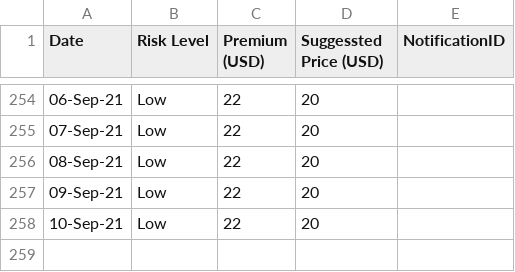
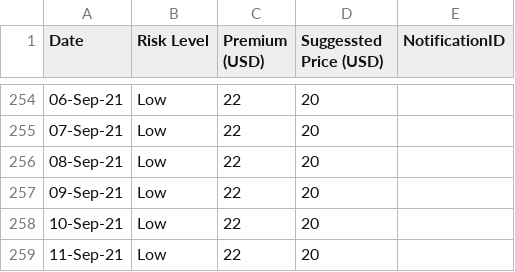
Before and after one commit to earling/it-north, a CSV file: it-north-2021-pricing.csv, drawn as a sheet; only a part is shown, gaps mark what is left out.

Commit message:
11-Sep-21,Low,22,20,

```diff
--- a/it-north-2021-pricing.csv
+++ b/it-north-2021-pricing.csv
@@ -258 +258,2 @@
 10-Sep-21,Low,22,20,
+11-Sep-21,Low,22,20,
```
